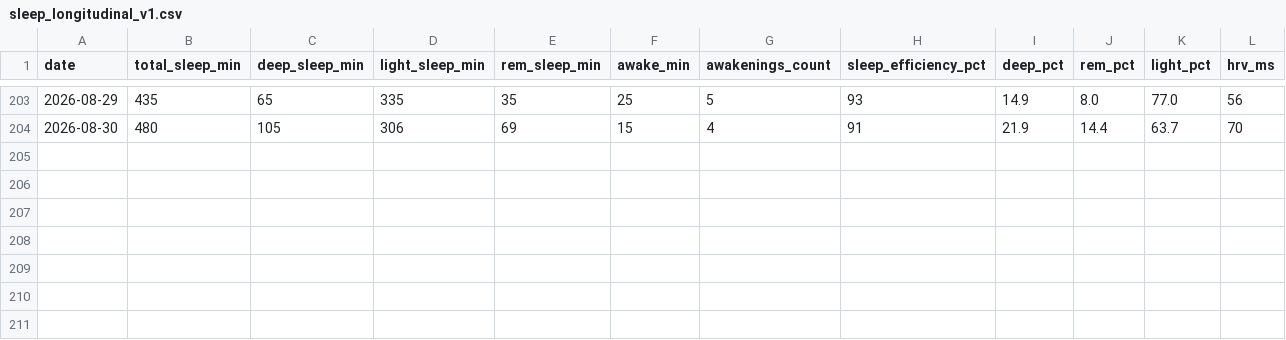
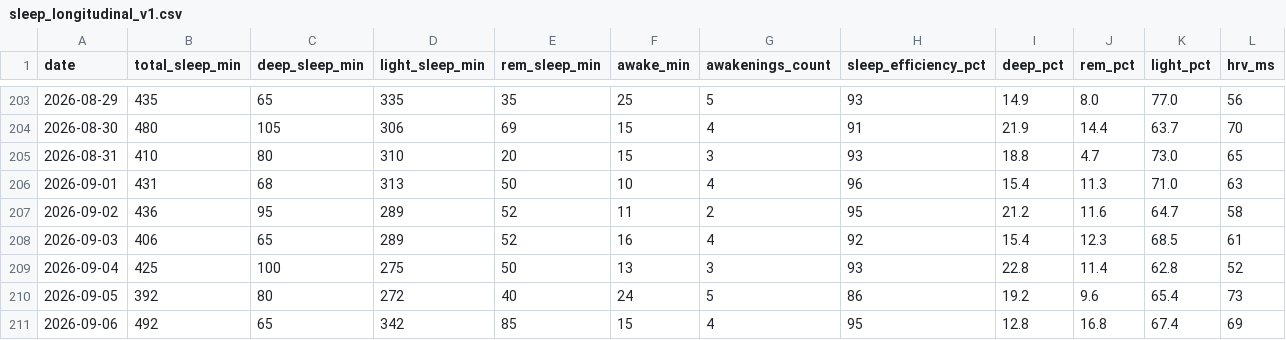
Before and after one commit to CDHughett/daniel-longitudinal-public, a CSV file: data/sleep_longitudinal_v1.csv, drawn as a sheet; only a part is shown, gaps mark what is left out; rows hold the shown columns only; the diff names each change by its address in the sheet, - before the commit and + after, or states it on an @@ line.

```diff
--- a/data/sleep_longitudinal_v1.csv
+++ b/data/sleep_longitudinal_v1.csv
+row 205: 2026-08-31 | 410 | 80 | 310 | 20 | 15 | 3 | 93 | 18.8 | 4.7 | 73.0 | 65
+row 206: 2026-09-01 | 431 | 68 | 313 | 50 | 10 | 4 | 96 | 15.4 | 11.3 | 71.0 | 63
+row 207: 2026-09-02 | 436 | 95 | 289 | 52 | 11 | 2 | 95 | 21.2 | 11.6 | 64.7 | 58
+row 208: 2026-09-03 | 406 | 65 | 289 | 52 | 16 | 4 | 92 | 15.4 | 12.3 | 68.5 | 61
+row 209: 2026-09-04 | 425 | 100 | 275 | 50 | 13 | 3 | 93 | 22.8 | 11.4 | 62.8 | 52
+row 210: 2026-09-05 | 392 | 80 | 272 | 40 | 24 | 5 | 86 | 19.2 | 9.6 | 65.4 | 73
+row 211: 2026-09-06 | 492 | 65 | 342 | 85 | 15 | 4 | 95 | 12.8 | 16.8 | 67.4 | 69
```
Also changed, not shown: data/context_events_v1.csv, data/daily_biomarkers_v1.csv, 7 other files.
